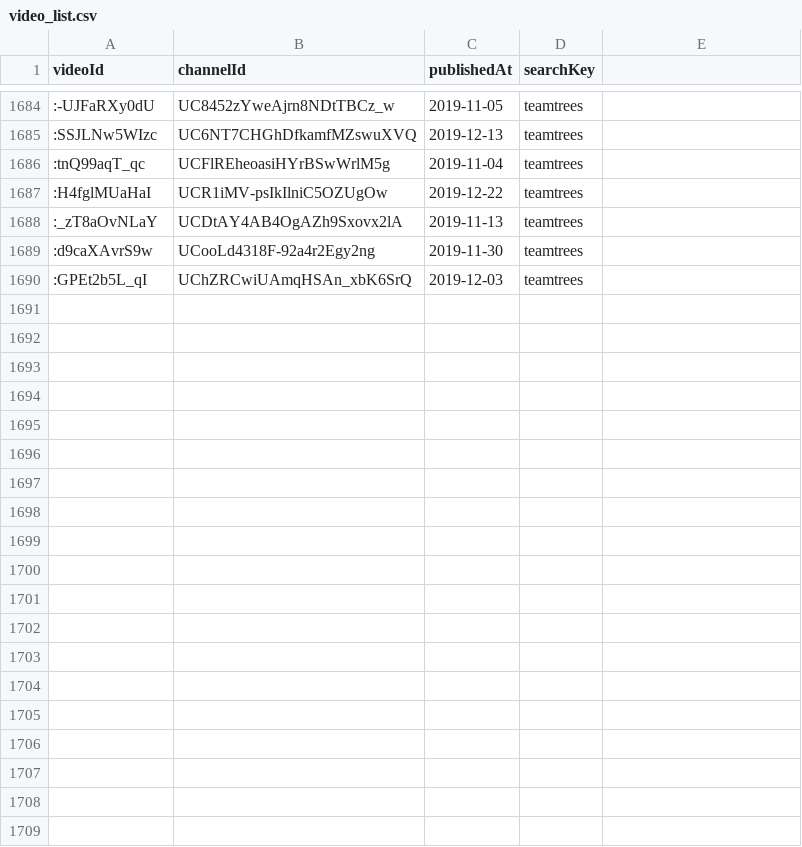
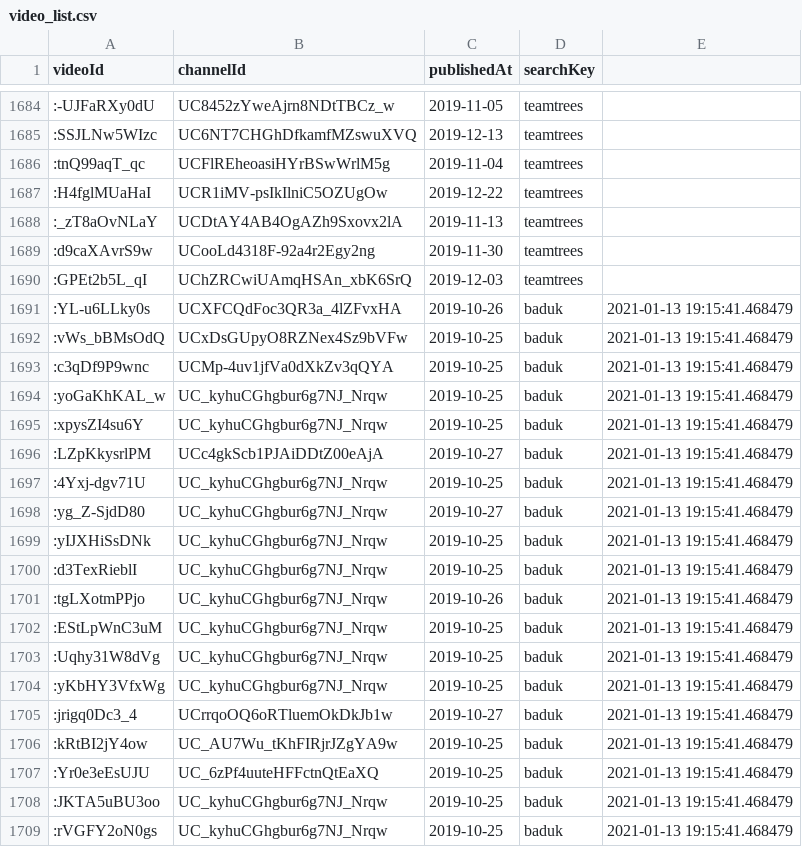
Before and after one commit to shuoniu89/TeamTrees2, a CSV file: YouTube_RAW_20210111/video_list.csv, drawn as a sheet; only a part is shown, gaps mark what is left out; the diff covers the shown part only; the diff names each change by its address in the sheet, - before the commit and + after, or states it on an @@ line.

```diff
--- a/YouTube_RAW_20210111/video_list.csv
+++ b/YouTube_RAW_20210111/video_list.csv
+row 1691: :YL-u6LLky0s | UCXFCQdFoc3QR3a_4lZFvxHA | 2019-10-26 | baduk | 2021-01-13 19:15:41.468479
+row 1692: :vWs_bBMsOdQ | UCxDsGUpyO8RZNex4Sz9bVFw | 2019-10-25 | baduk | 2021-01-13 19:15:41.468479
+row 1693: :c3qDf9P9wnc | UCMp-4uv1jfVa0dXkZv3qQYA | 2019-10-25 | baduk | 2021-01-13 19:15:41.468479
+row 1694: :yoGaKhKAL_w | UC_kyhuCGhgbur6g7NJ_Nrqw | 2019-10-25 | baduk | 2021-01-13 19:15:41.468479
+row 1695: :xpysZI4su6Y | UC_kyhuCGhgbur6g7NJ_Nrqw | 2019-10-25 | baduk | 2021-01-13 19:15:41.468479
+row 1696: :LZpKkysrlPM | UCc4gkScb1PJAiDDtZ00eAjA | 2019-10-27 | baduk | 2021-01-13 19:15:41.468479
+row 1697: :4Yxj-dgv71U | UC_kyhuCGhgbur6g7NJ_Nrqw | 2019-10-25 | baduk | 2021-01-13 19:15:41.468479
+row 1698: :yg_Z-SjdD80 | UC_kyhuCGhgbur6g7NJ_Nrqw | 2019-10-27 | baduk | 2021-01-13 19:15:41.468479
+row 1699: :yIJXHiSsDNk | UC_kyhuCGhgbur6g7NJ_Nrqw | 2019-10-25 | baduk | 2021-01-13 19:15:41.468479
+row 1700: :d3TexRieblI | UC_kyhuCGhgbur6g7NJ_Nrqw | 2019-10-25 | baduk | 2021-01-13 19:15:41.468479
+row 1701: :tgLXotmPPjo | UC_kyhuCGhgbur6g7NJ_Nrqw | 2019-10-26 | baduk | 2021-01-13 19:15:41.468479
+row 1702: :EStLpWnC3uM | UC_kyhuCGhgbur6g7NJ_Nrqw | 2019-10-25 | baduk | 2021-01-13 19:15:41.468479
+row 1703: :Uqhy31W8dVg | UC_kyhuCGhgbur6g7NJ_Nrqw | 2019-10-25 | baduk | 2021-01-13 19:15:41.468479
+row 1704: :yKbHY3VfxWg | UC_kyhuCGhgbur6g7NJ_Nrqw | 2019-10-25 | baduk | 2021-01-13 19:15:41.468479
+row 1705: :jrigq0Dc3_4 | UCrrqoOQ6oRTluemOkDkJb1w | 2019-10-27 | baduk | 2021-01-13 19:15:41.468479
+row 1706: :kRtBI2jY4ow | UC_AU7Wu_tKhFIRjrJZgYA9w | 2019-10-25 | baduk | 2021-01-13 19:15:41.468479
+row 1707: :Yr0e3eEsUJU | UC_6zPf4uuteHFFctnQtEaXQ | 2019-10-25 | baduk | 2021-01-13 19:15:41.468479
+row 1708: :JKTA5uBU3oo | UC_kyhuCGhgbur6g7NJ_Nrqw | 2019-10-25 | baduk | 2021-01-13 19:15:41.468479
+row 1709: :rVGFY2oN0gs | UC_kyhuCGhgbur6g7NJ_Nrqw | 2019-10-25 | baduk | 2021-01-13 19:15:41.468479
```
Also changed, not shown: 11 added rows elsewhere in this file, 43 other files.
